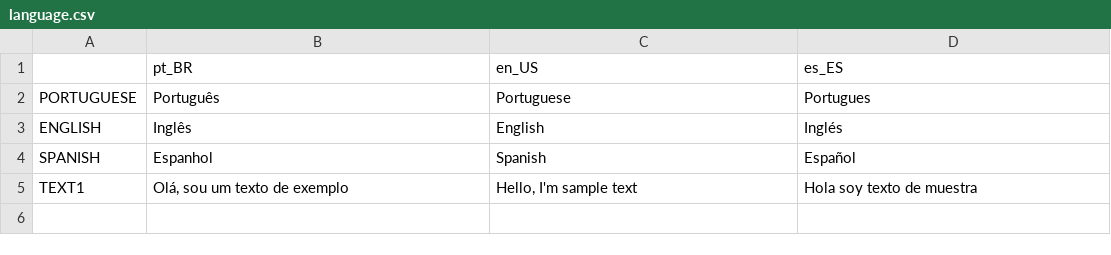
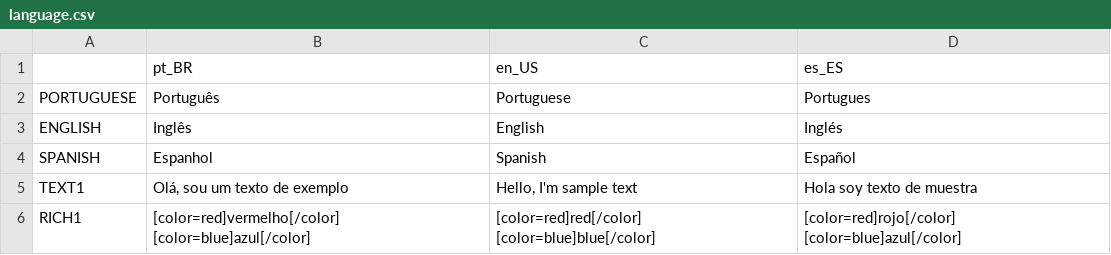
Before and after one commit to thrbr84/godot_locale, a CSV file: exemplo/language/language.csv, drawn as a sheet; the diff names each change by its address in the sheet, - before the commit and + after, or states it on an @@ line.

Commit message:
RichTextLabel example

```diff
--- a/exemplo/language/language.csv
+++ b/exemplo/language/language.csv
+row 6: RICH1 | [color=red]vermelho[/color] [color=blue]azul[/color] | [color=red]red[/color] [color=blue]blue[/color] | [color=red]rojo[/color] [color=blue]azul[/color]
```
Also changed, not shown: 6 other files.
